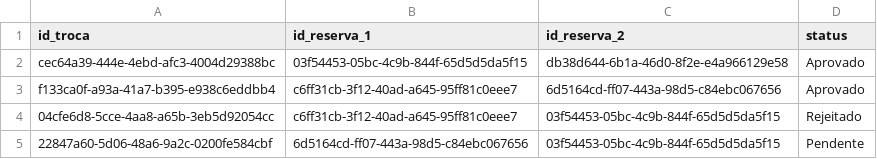
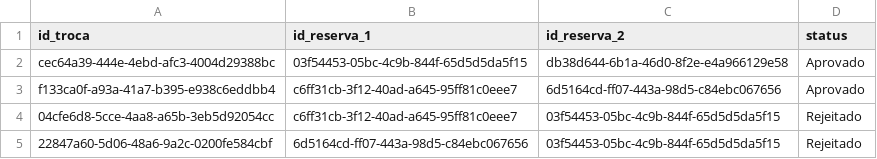
Before and after one commit to Jessicabcc/DevSix, a CSV file: assets/data/trocas.csv (was database/trocas.csv), drawn as a sheet.

```diff
--- a/database/trocas.csv
+++ b/assets/data/trocas.csv
@@ -4,2 +4,2 @@ f133ca0f-a93a-41a7-b395-e938c6eddbb4,c6ff31cb-3f12-40ad-a645-95ff81c0eee7,6d5164
 04cfe6d8-5cce-4aa8-a65b-3eb5d92054cc,c6ff31cb-3f12-40ad-a645-95ff81c0eee7,03f54453-05bc-4c9b-844f-65d5d5da5f15,Rejeitado
-22847a60-5d06-48a6-9a2c-0200fe584cbf,6d5164cd-ff07-443a-98d5-c84ebc067656,03f54453-05bc-4c9b-844f-65d5d5da5f15,Pendente
+22847a60-5d06-48a6-9a2c-0200fe584cbf,6d5164cd-ff07-443a-98d5-c84ebc067656,03f54453-05bc-4c9b-844f-65d5d5da5f15,Rejeitado
```
Also changed, not shown: 19 other files.
